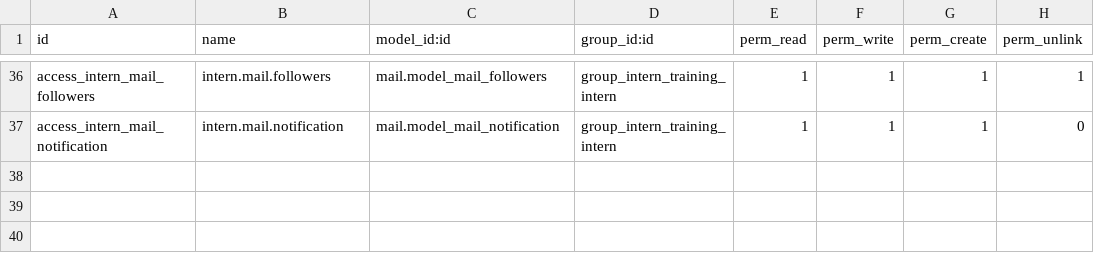
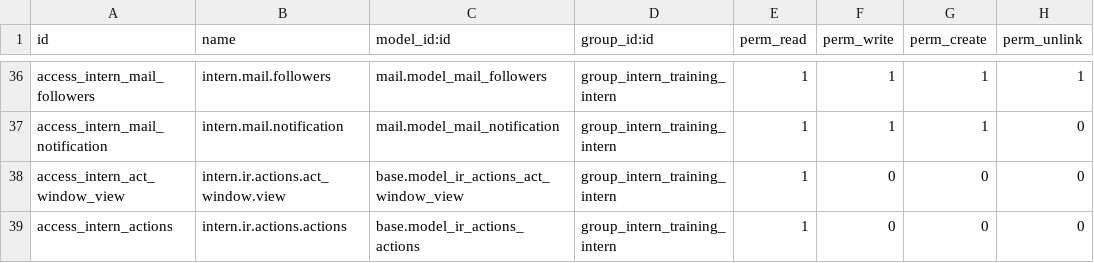
Before and after one commit to muda7iir/intern, a CSV file: nx_intern_training/security/ir.model.access.csv, drawn as a sheet; only a part is shown, gaps mark what is left out; the diff names each change by its address in the sheet, - before the commit and + after, or states it on an @@ line.

Commit message:
Fix Intern access: grant explicit read access to ir.actions.act_window.view and ir.actions.actions

```diff
--- a/nx_intern_training/security/ir.model.access.csv
+++ b/nx_intern_training/security/ir.model.access.csv
+row 38: access_intern_act_window_view | intern.ir.actions.act_window.view | base.model_ir_actions_act_window_view | group_intern_training_intern | 1 | 0 | 0 | 0
+row 39: access_intern_actions | intern.ir.actions.actions | base.model_ir_actions_actions | group_intern_training_intern | 1 | 0 | 0 | 0
```
